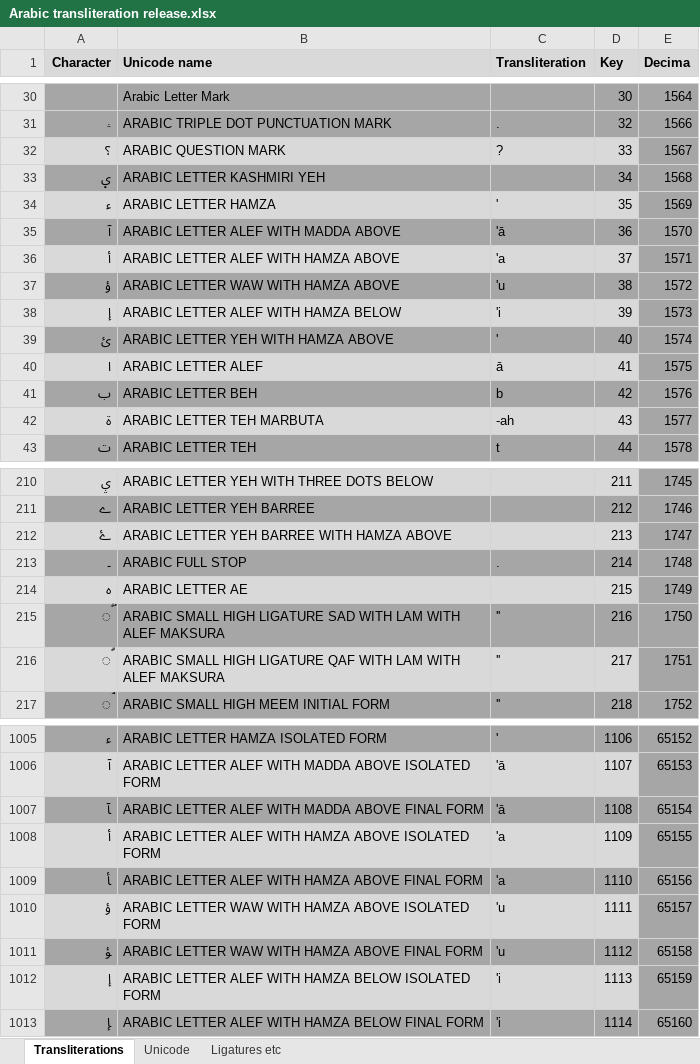
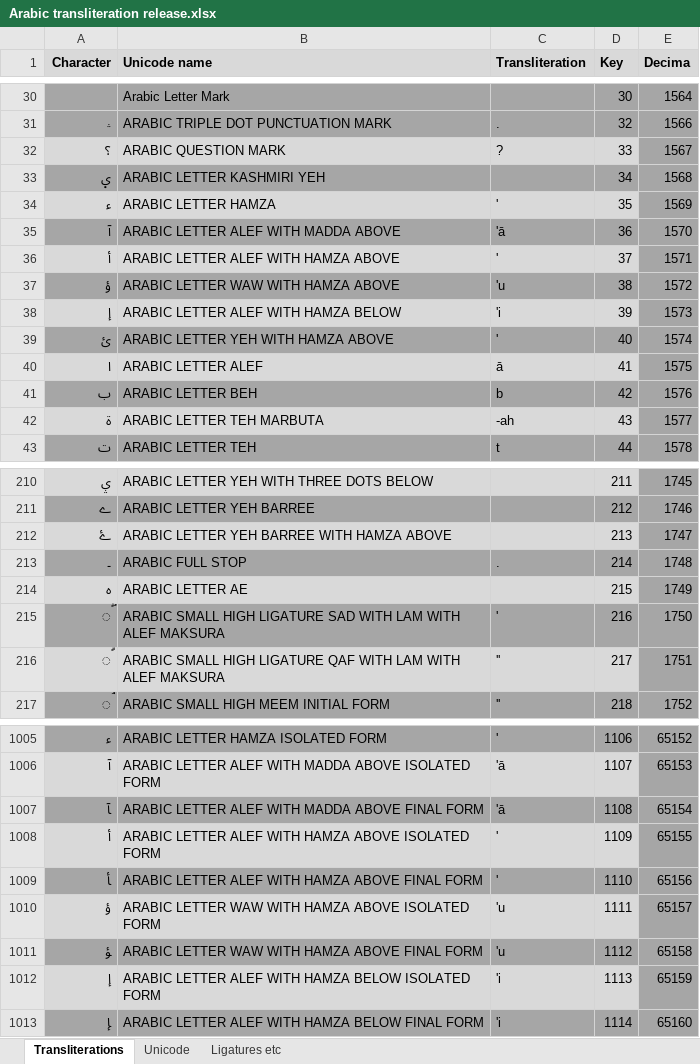
Before and after one commit to crabshank/Languages, an Excel workbook: Arabic transliteration release.xlsx, sheet Transliterations, drawn as a sheet; only a part is shown, gaps mark what is left out; values as stored, in another font and other column widths than the file's, no borders; the diff names each change by its address in the sheet, - before the commit and + after, or states it on an @@ line.

```diff
--- a/Arabic transliteration release.xlsx (sheet Transliterations)
+++ b/Arabic transliteration release.xlsx (sheet Transliterations)
-C36 (Transliteration): 'a
+C36 (Transliteration): '
-C215 (Transliteration): ''
+C215 (Transliteration): '
-C1008:C1009 (Transliteration): 'a
+C1008:C1009 (Transliteration): '
```
Also changed, not shown: 1 other file.
